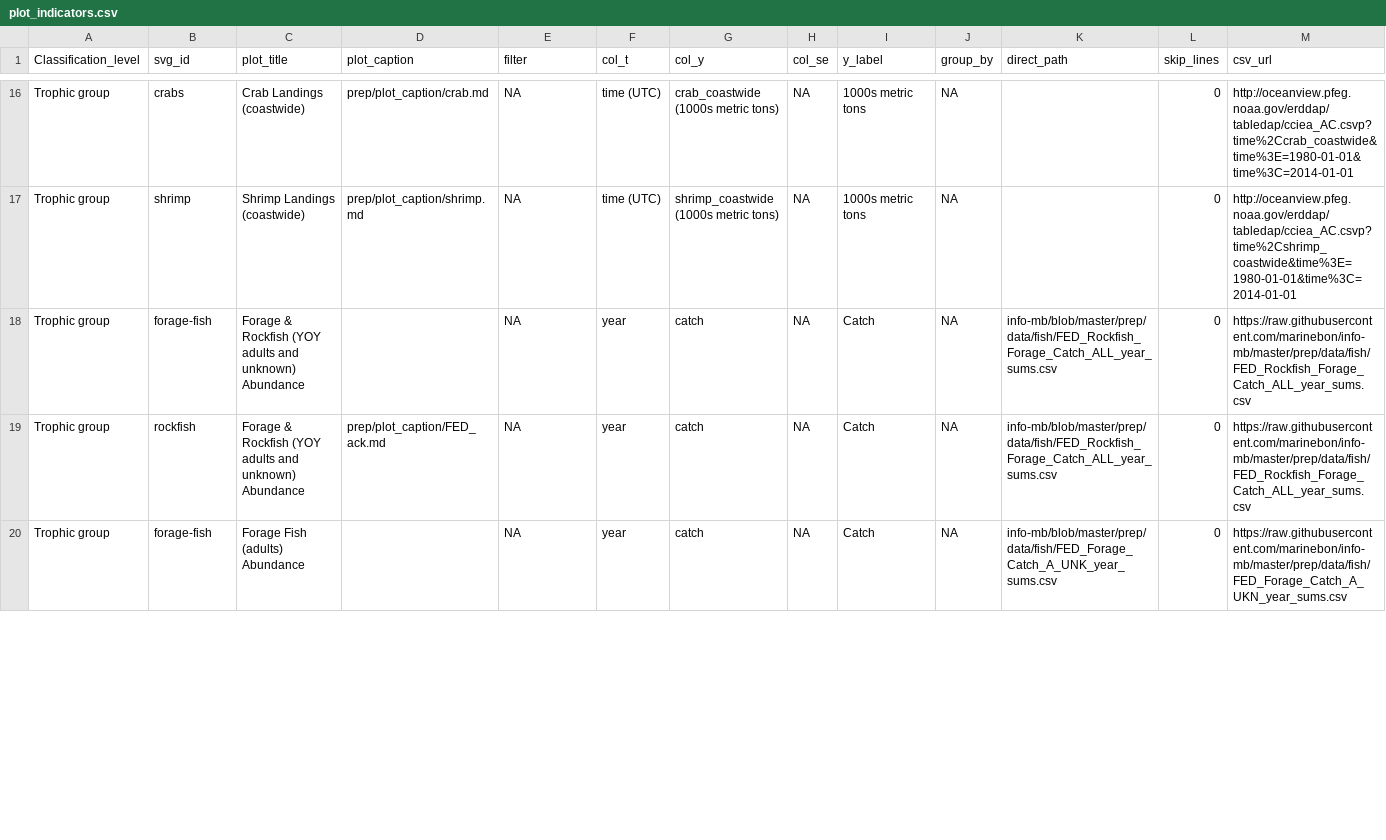
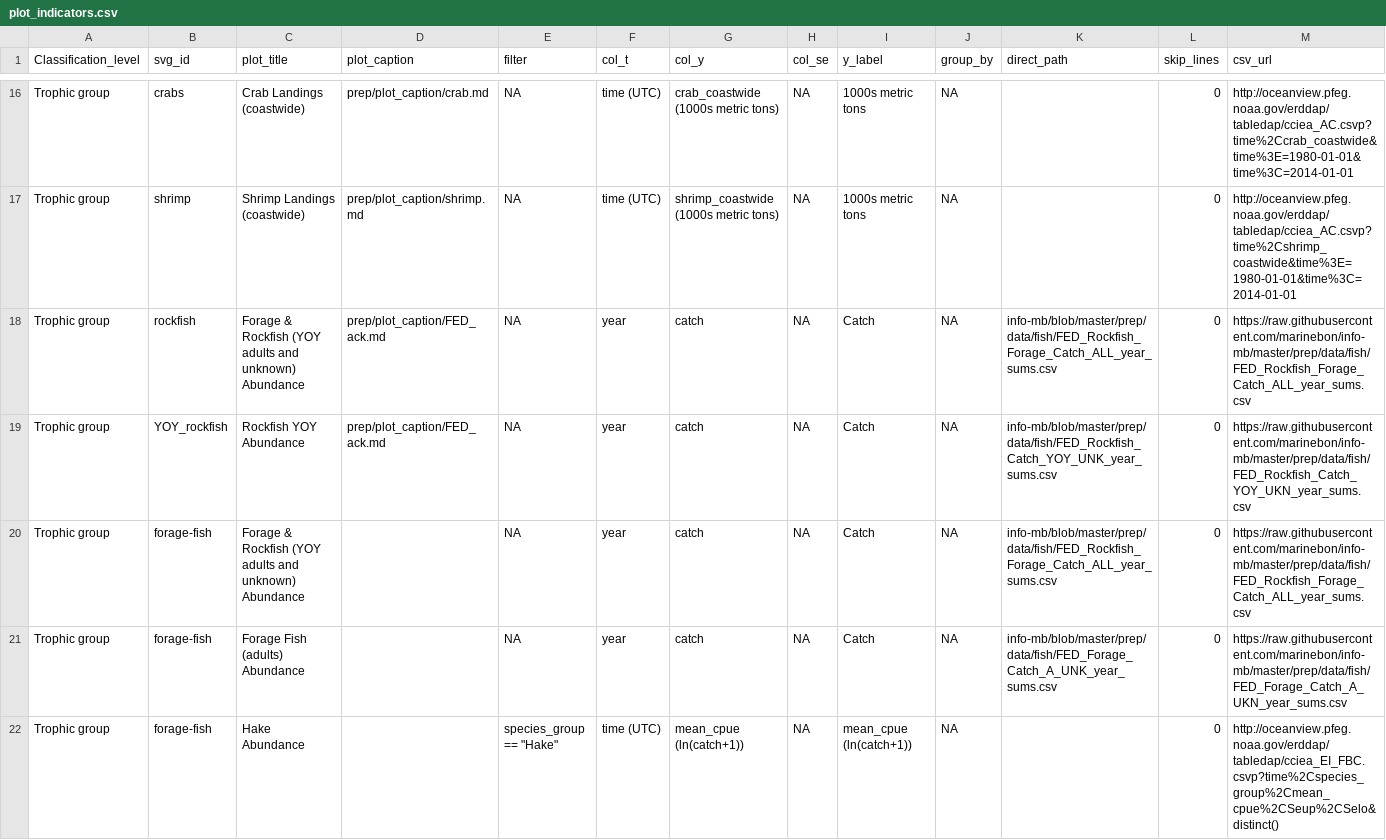
Before and after one commit to marinebon/info-mb, a CSV file: plot_indicators.csv, drawn as a sheet; only a part is shown, gaps mark what is left out; the diff covers the shown part only.

Commit message:
modify phytoplankton graphs, add forage-fish

```diff
--- a/plot_indicators.csv
+++ b/plot_indicators.csv
@@ -17,4 +17,6 @@ Trophic group,crabs,Crab Landings (coastwide),prep/plot_caption/crab.md,NA,time
 Trophic group,shrimp,Shrimp Landings (coastwide),prep/plot_caption/shrimp.md,NA,time (UTC),shrimp_coastwide (1000s metric tons),NA,1000s metric tons,NA,,0,http://oceanview.pfeg.noaa.gov/erddap/tabledap/cciea_AC.csvp?time%2Cshrimp_coastwide&time%3E=1980-01-01&time%3C=2014-01-01
+Trophic group,rockfish,Forage & Rockfish (YOY adults and unknown) Abundance,prep/plot_caption/FED_ack.md,NA,year,catch,NA,Catch,NA,info-mb/blob/master/prep/data/fish/FED_Rockfish_Forage_Catch_ALL_year_sums.csv,0,https://raw.githubusercontent.com/marinebon/info-mb/master/prep/data/fish/FED_Rockfish_Forage_Catch_ALL_year_sums.csv
+Trophic group,YOY_rockfish,Rockfish YOY Abundance,prep/plot_caption/FED_ack.md,NA,year,catch,NA,Catch,NA,info-mb/blob/master/prep/data/fish/FED_Rockfish_Catch_YOY_UNK_year_sums.csv,0,https://raw.githubusercontent.com/marinebon/info-mb/master/prep/data/fish/FED_Rockfish_Catch_YOY_UKN_year_sums.csv
 Trophic group,forage-fish,Forage & Rockfish (YOY adults and unknown) Abundance,,NA,year,catch,NA,Catch,NA,info-mb/blob/master/prep/data/fish/FED_Rockfish_Forage_Catch_ALL_year_sums.csv,0,https://raw.githubusercontent.com/marinebon/info-mb/master/prep/data/fish/FED_Rockfish_Forage_Catch_ALL_year_sums.csv
-Trophic group,rockfish,Forage & Rockfish (YOY adults and unknown) Abundance,prep/plot_caption/FED_ack.md,NA,year,catch,NA,Catch,NA,info-mb/blob/master/prep/data/fish/FED_Rockfish_Forage_Catch_ALL_year_sums.csv,0,https://raw.githubusercontent.com/marinebon/info-mb/master/prep/data/fish/FED_Rockfish_Forage_Catch_ALL_year_sums.csv
 Trophic group,forage-fish,Forage Fish (adults) Abundance,,NA,year,catch,NA,Catch,NA,info-mb/blob/master/prep/data/fish/FED_Forage_Catch_A_UNK_year_sums.csv,0,https://raw.githubusercontent.com/marinebon/info-mb/master/prep/data/fish/FED_Forage_Catch_A_UKN_year_sums.csv
+Trophic group,forage-fish,Hake Abundance,,"species_group == ""Hake""",time (UTC),mean_cpue (ln(catch+1)),NA,mean_cpue (ln(catch+1)),NA,,0,http://oceanview.pfeg.noaa.gov/erddap/tabledap/cciea_EI_FBC.csvp?time%2Cspecies_group%2Cmean_cpue%2CSeup%2CSelo&distinct()
```
Also changed, not shown: 4 added rows and 25 edited cells elsewhere in this file, docs/svg_elements.csv, rmd/svg_elements.csv, 20 other files.
